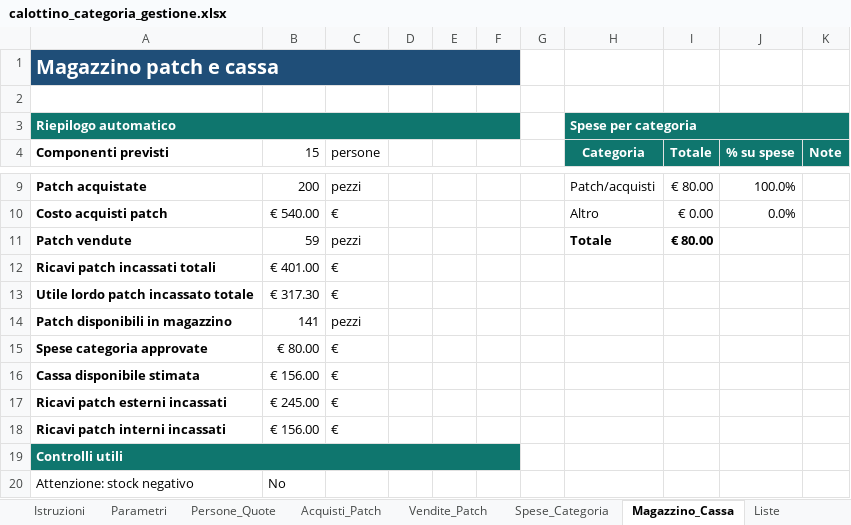
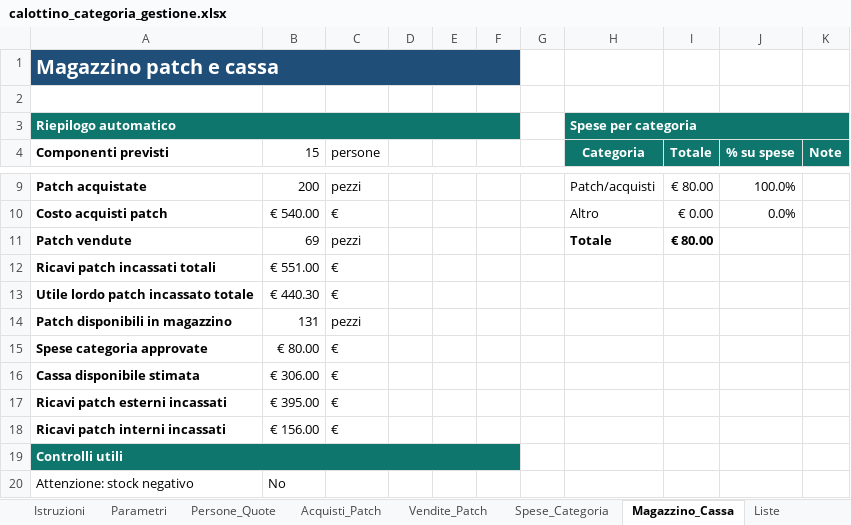
Before and after one commit to angelolosito/calottino-avionici-154, an Excel workbook: calottino_categoria_gestione.xlsx, sheet Magazzino_Cassa, drawn as a sheet; only a part is shown, gaps mark what is left out; values as stored, in another font and other column widths than the file's, no borders; charts and pictures and conditional formats not drawn; the diff names each change by its address in the sheet, - before the commit and + after, or states it on an @@ line.

```diff
--- a/calottino_categoria_gestione.xlsx (sheet Magazzino_Cassa)
+++ b/calottino_categoria_gestione.xlsx (sheet Magazzino_Cassa)
-B11 (15): 59
+B11 (15): 69
-B12 (15): € 401.00
+B12 (15): € 551.00
-B13 (15): € 317.30
+B13 (15): € 440.30
-B14 (15): 141
+B14 (15): 131
-B16 (15): € 156.00
+B16 (15): € 306.00
-B17 (15): € 245.00
+B17 (15): € 395.00
```
Also changed, not shown: sheet Vendite_Patch, sheet Dashboard, sheet Affidamenti_Patch, charts or pictures.
